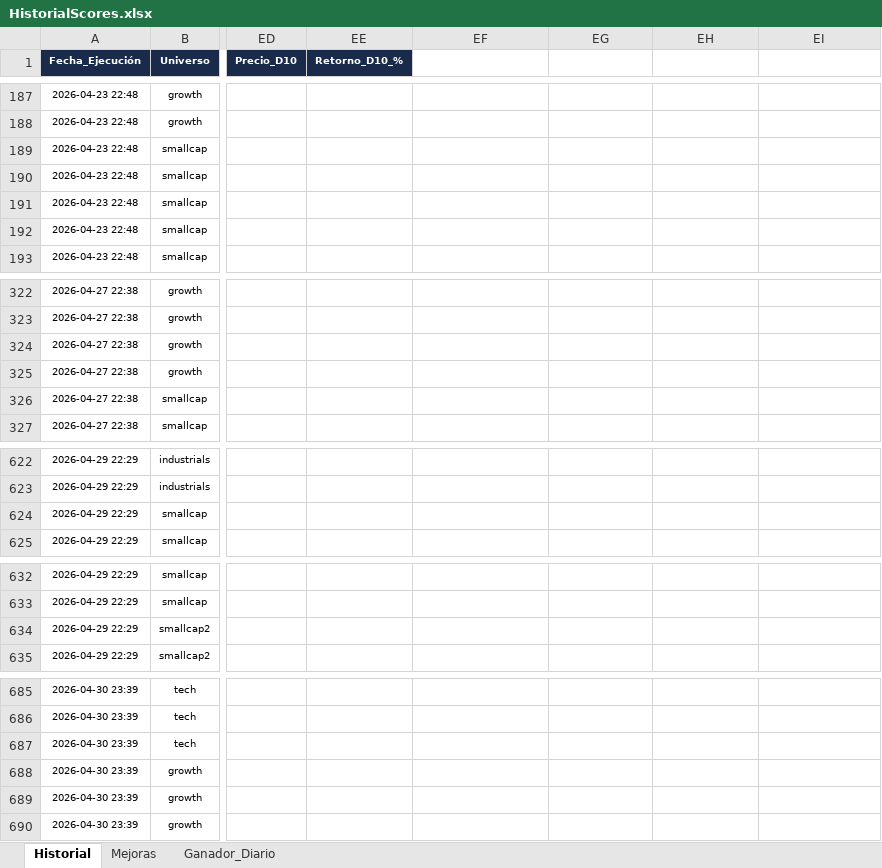
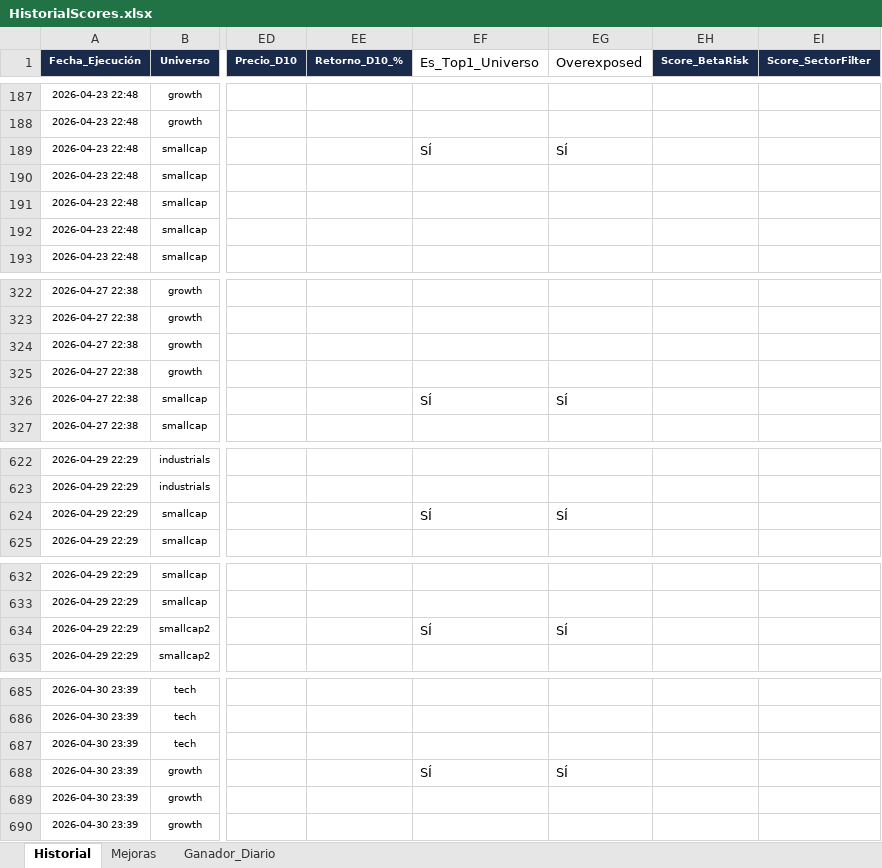
Before and after one commit to vcostas3/NasdaqScoutDashboard, an Excel workbook: HistorialScores.xlsx, sheet Historial, drawn as a sheet; only a part is shown, gaps mark what is left out; values as stored, in another font and other column widths than the file's, no borders; the diff covers the shown part only; the diff names each change by its address in the sheet, - before the commit and + after, or states it on an @@ line.

Commit message:
Update historial 2026-05-07 00:33

```diff
--- a/HistorialScores.xlsx (sheet Historial)
+++ b/HistorialScores.xlsx (sheet Historial)
-EF1: (empty)
+EF1: Es_Top1_Universo
-EG1: (empty)
+EG1: Overexposed
-EH1: (empty)
+EH1: Score_BetaRisk
-EH1:EI1 fill: none
+EH1:EI1 fill: #1A2A4A
-EI1: (empty)
+EI1: Score_SectorFilter
-EF189 (Es_Top1_Universo): (empty)
+EF189 (Es_Top1_Universo): SÍ
-EG189 (Overexposed): (empty)
+EG189 (Overexposed): SÍ
-EF326 (Es_Top1_Universo): (empty)
+EF326 (Es_Top1_Universo): SÍ
-EG326 (Overexposed): (empty)
+EG326 (Overexposed): SÍ
-EF624 (Es_Top1_Universo): (empty)
+EF624 (Es_Top1_Universo): SÍ
-EG624 (Overexposed): (empty)
+EG624 (Overexposed): SÍ
-EF634 (Es_Top1_Universo): (empty)
+EF634 (Es_Top1_Universo): SÍ
-EG634 (Overexposed): (empty)
+EG634 (Overexposed): SÍ
-EF688 (Es_Top1_Universo): (empty)
+EF688 (Es_Top1_Universo): SÍ
-EG688 (Overexposed): (empty)
+EG688 (Overexposed): SÍ
```
Also changed, not shown: 13 added rows and 64 edited cells elsewhere in this sheet, sheet Mejoras, sheet Ganador_Diario.
